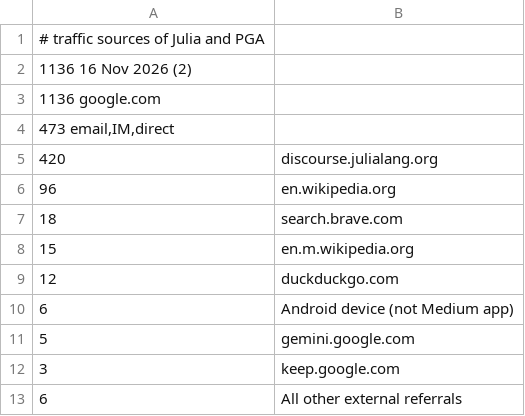
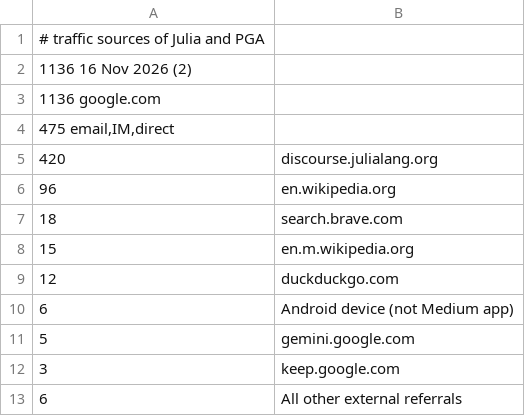
Before and after one commit to sepesi/ripga, a TSV file: Julia_and_PGA.tsv, drawn as a sheet.

```diff
--- a/Julia_and_PGA.tsv
+++ b/Julia_and_PGA.tsv
@@ -3,3 +3,3 @@
 1136 google.com
-473  email,IM,direct
+475  email,IM,direct
 420	 discourse.julialang.org
```
Also changed, not shown: 4 other files.
